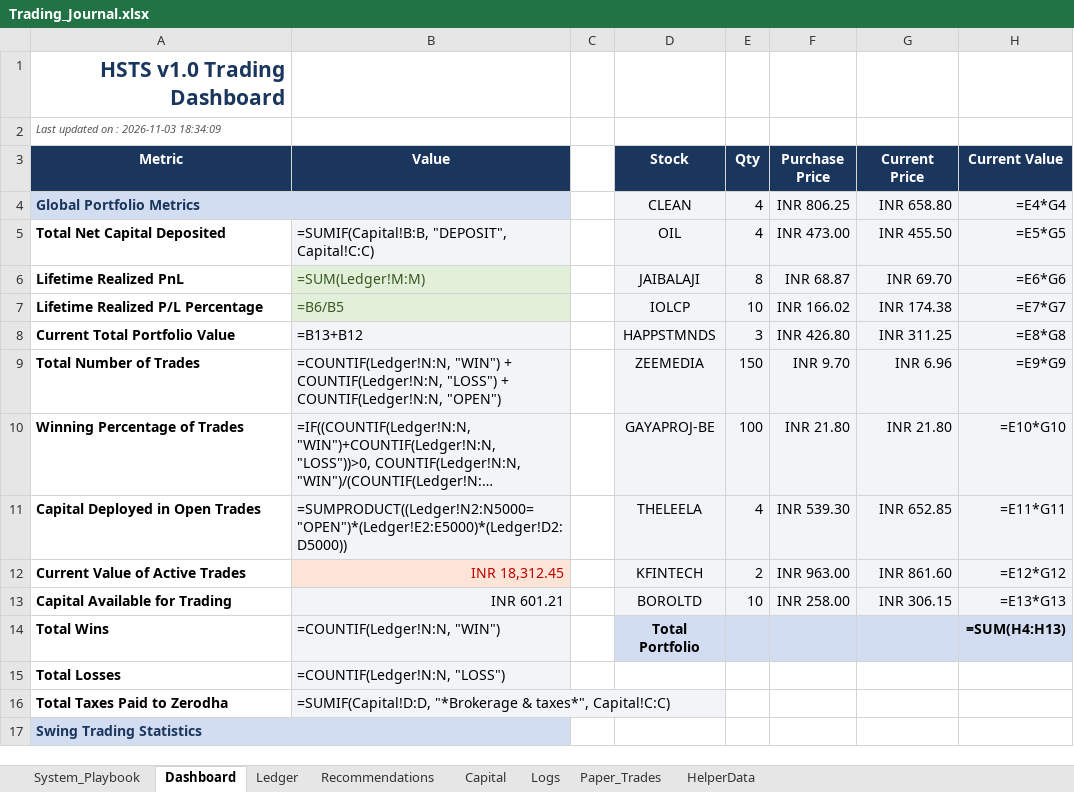
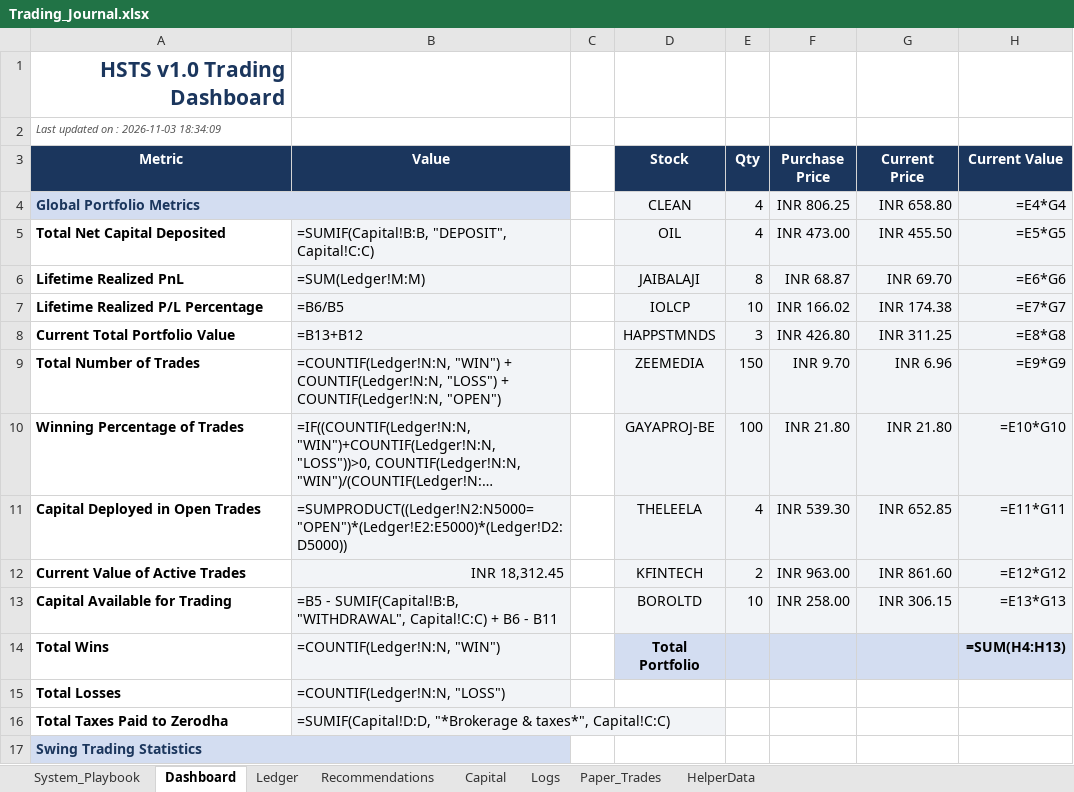
Before and after one commit to SyedTousifMasood/HalaalTrading, an Excel workbook: Trading_Journal.xlsx, sheet Dashboard, drawn as a sheet; only a part is shown; long unchanged cells end in …; values as stored, in another font and other column widths than the file's, no borders; formulas without a stored value are shown as written; charts and pictures not drawn; the diff names each change by its address in the sheet, - before the commit and + after, or states it on an @@ line.

```diff
--- a/Trading_Journal.xlsx (sheet Dashboard)
+++ b/Trading_Journal.xlsx (sheet Dashboard)
@@ B6:B7 fill: #E2F0D9 → #F2F4F7, text colour: #385723 → black @@
@@ B12 fill: #FCE4D6 → #F2F4F7, text colour: #C00000 → black @@
-B13 (Value): INR 601.21
+B13 (Value): =B5 - SUMIF(Capital!B:B, "WITHDRAWAL", Capital!C:C) + B6 - B11
```
Also changed, not shown: sheet Recommendations, charts or pictures, 2 other files.
